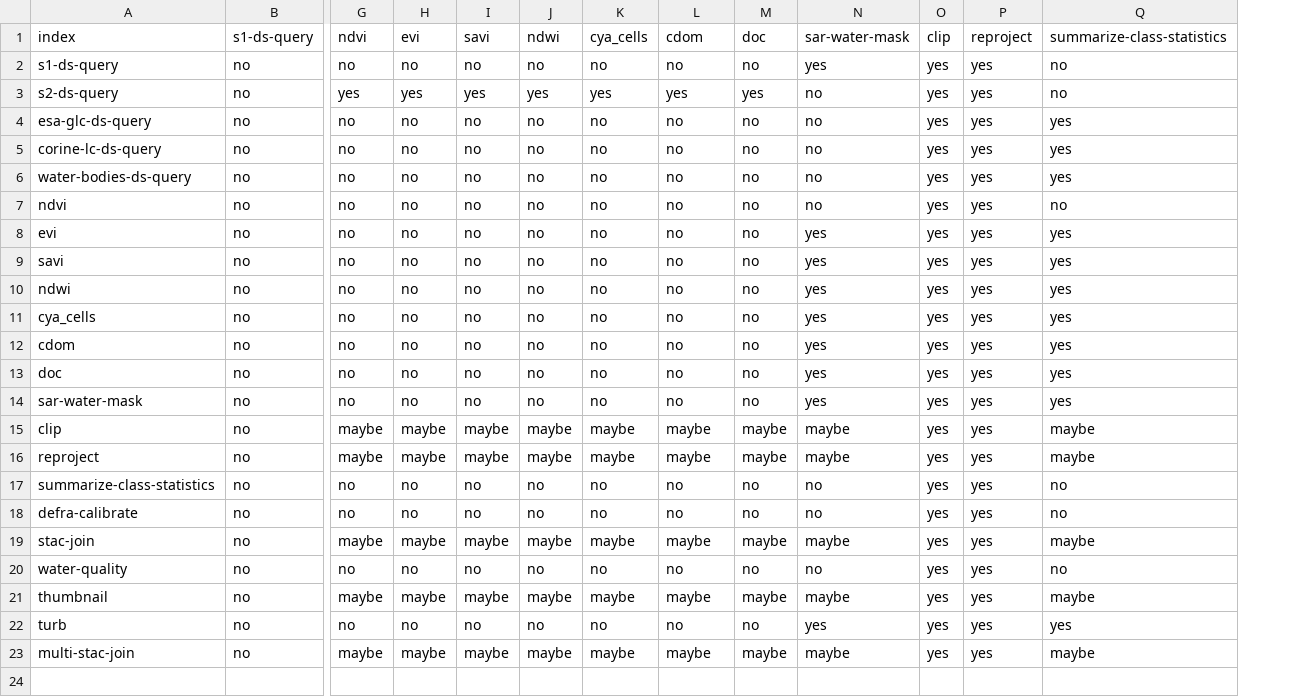
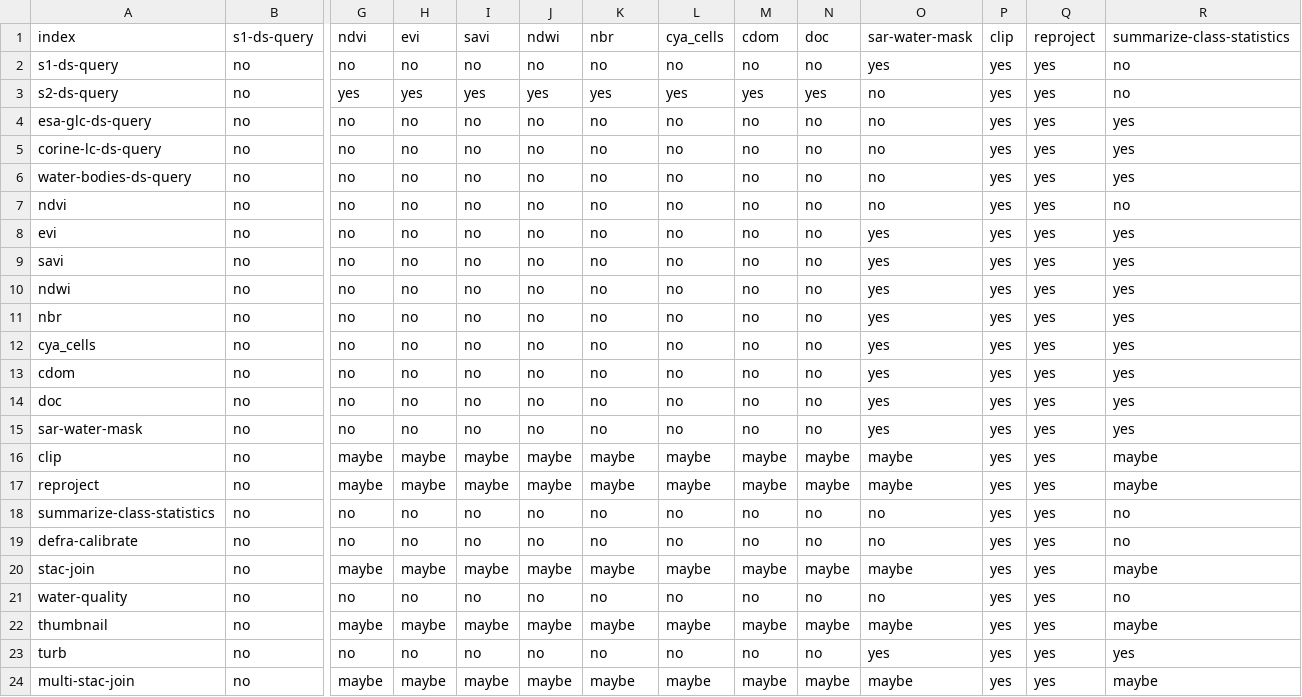
Before and after one commit to EO-DataHub/eodh-ac-api, a CSV file: src/api/assets/wf-task-compatibility-matrix.csv, drawn as a sheet; only a part is shown, gaps mark what is left out; rows hold the shown columns only; the diff names each change by its address in the sheet, - before the commit and + after, or states it on an @@ line.

```diff
--- a/src/api/assets/wf-task-compatibility-matrix.csv
+++ b/src/api/assets/wf-task-compatibility-matrix.csv
+column N, rows 1-10: doc | no | yes | no | no | no | no | no | no | no; rows 12-24: no | no | no | no | maybe | maybe | no | no | maybe | no | maybe | no | maybe
-K1: cya_cells
+K1: nbr
-L1: cdom
+L1: cya_cells
-M1: doc
+M1: cdom
+row 11: nbr | no | no | no | no | no | no | no | no | no | yes | yes | yes | yes
```
Also changed, not shown: 7 other files.
